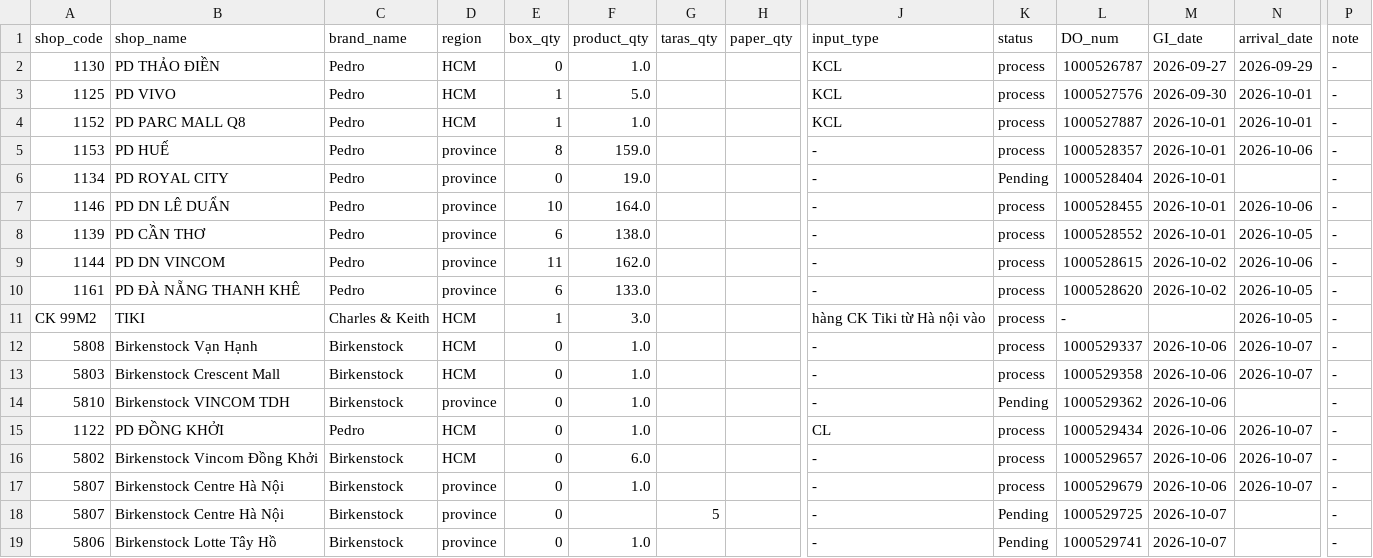
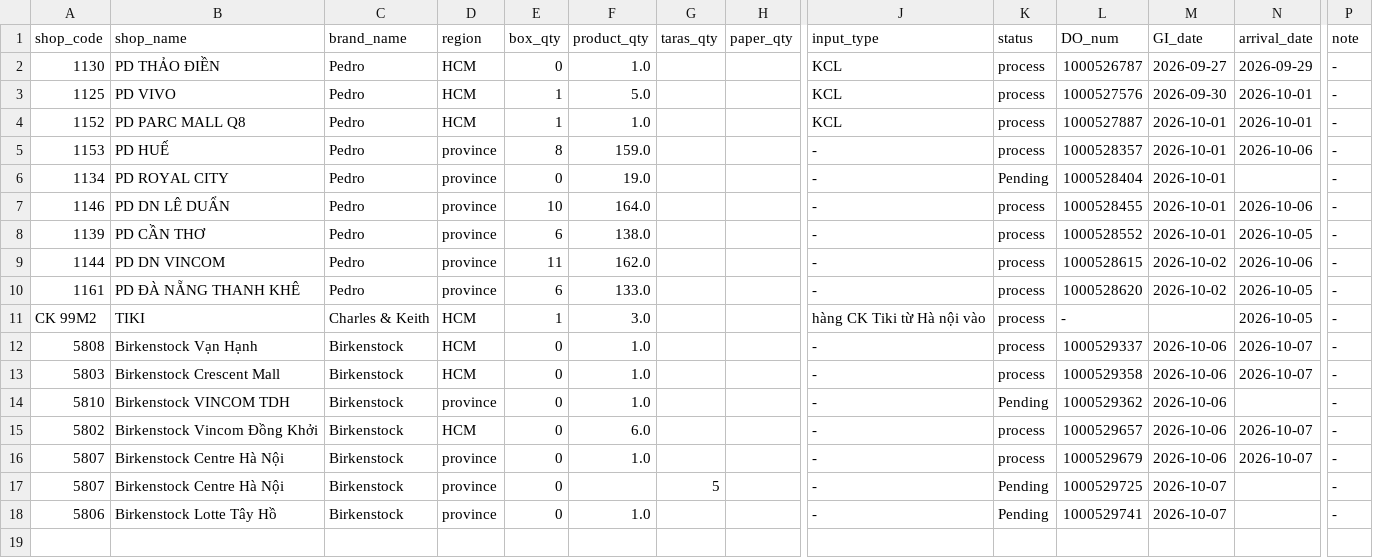
Before and after one commit to thuanmaison113-boop/report, a CSV file: inbound.csv, drawn as a sheet; only a part is shown, gaps mark what is left out; rows hold the shown columns only; the diff names each change by its address in the sheet, - before the commit and + after, or states it on an @@ line.

Commit message:
Update data 2026-10-07 15:10

```diff
--- a/inbound.csv
+++ b/inbound.csv
-row 15: 1122 | PD ĐỒNG KHỞI | Pedro | HCM | 0 | 1.0 |  |  | CL | process | 1000529434 | 2026-10-06 | 2026-10-07 | -
```
